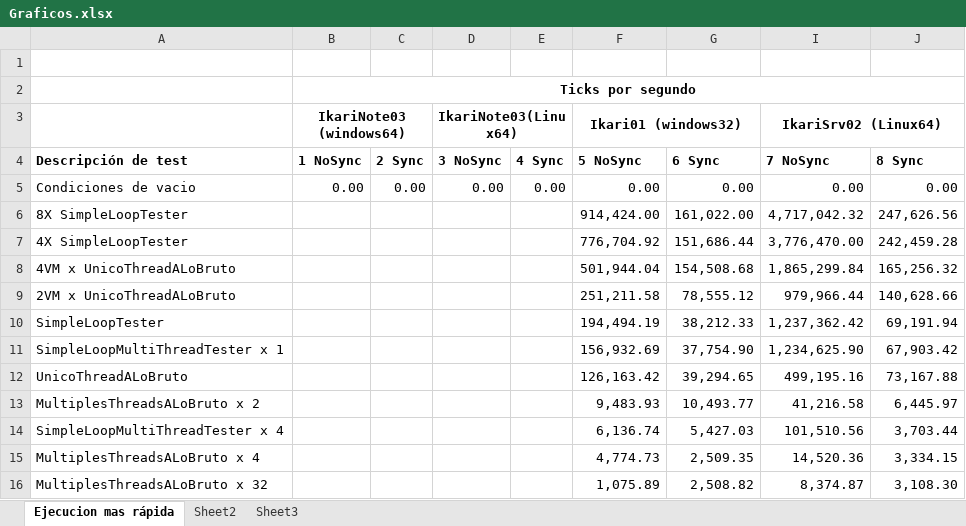
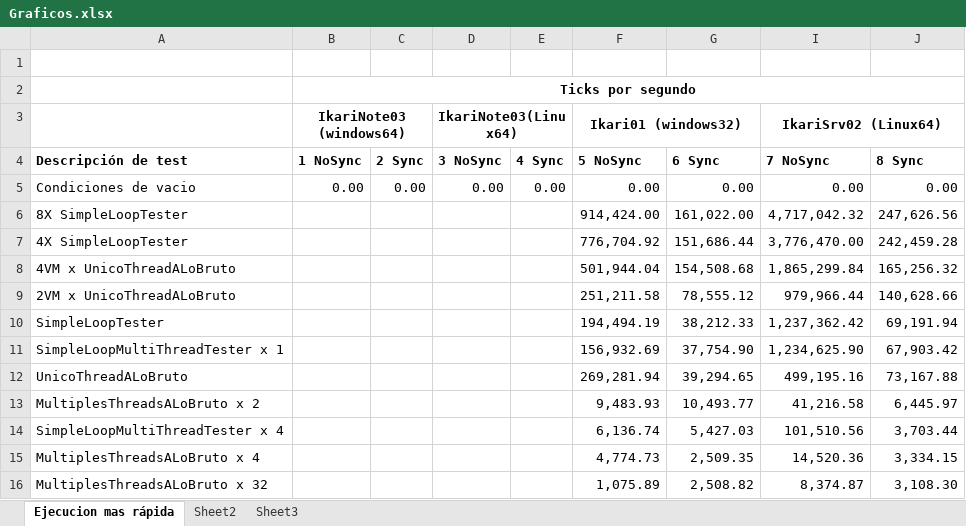
Before and after one commit to kfgodel/vortex, an Excel workbook: task-processor-performance/datos/Graficos.xlsx, sheet Ejecucion mas rápida, drawn as a sheet; values as stored, in another font and other column widths than the file's, no borders; charts and pictures not drawn; the diff names each change by its address in the sheet, - before the commit and + after, or states it on an @@ line.

Commit message:
Dato corregido al excel

```diff
--- a/task-processor-performance/datos/Graficos.xlsx (sheet Ejecucion mas rápida)
+++ b/task-processor-performance/datos/Graficos.xlsx (sheet Ejecucion mas rápida)
-F12 (Ikari01 (windows32)): 126,163.42
+F12 (Ikari01 (windows32)): 269,281.94
```
Also changed, not shown: hidden cells, charts or pictures.
